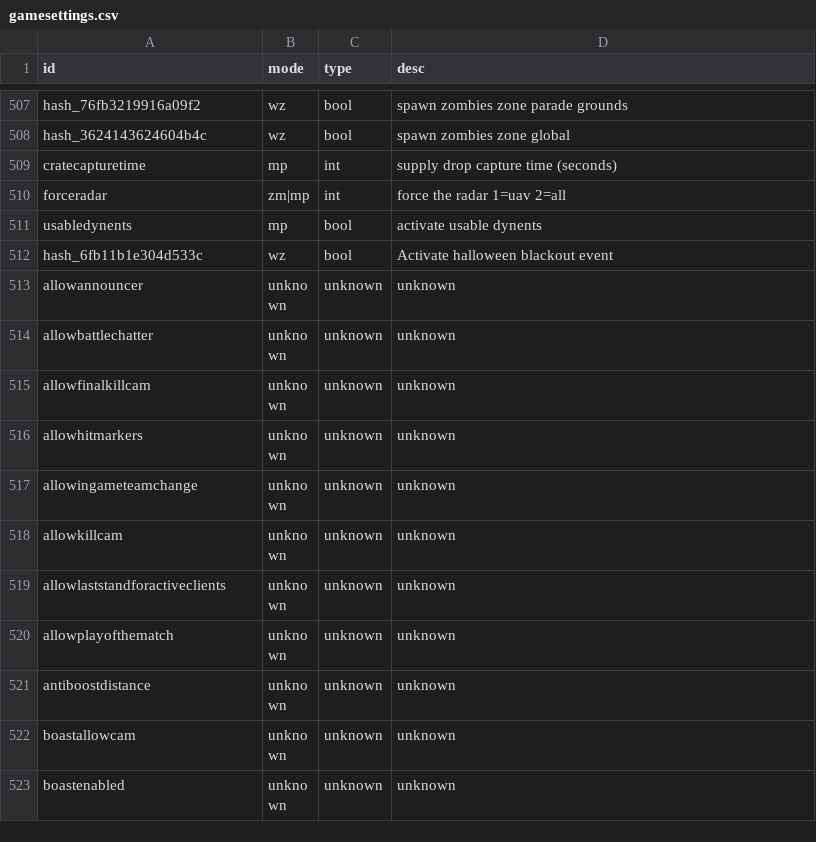
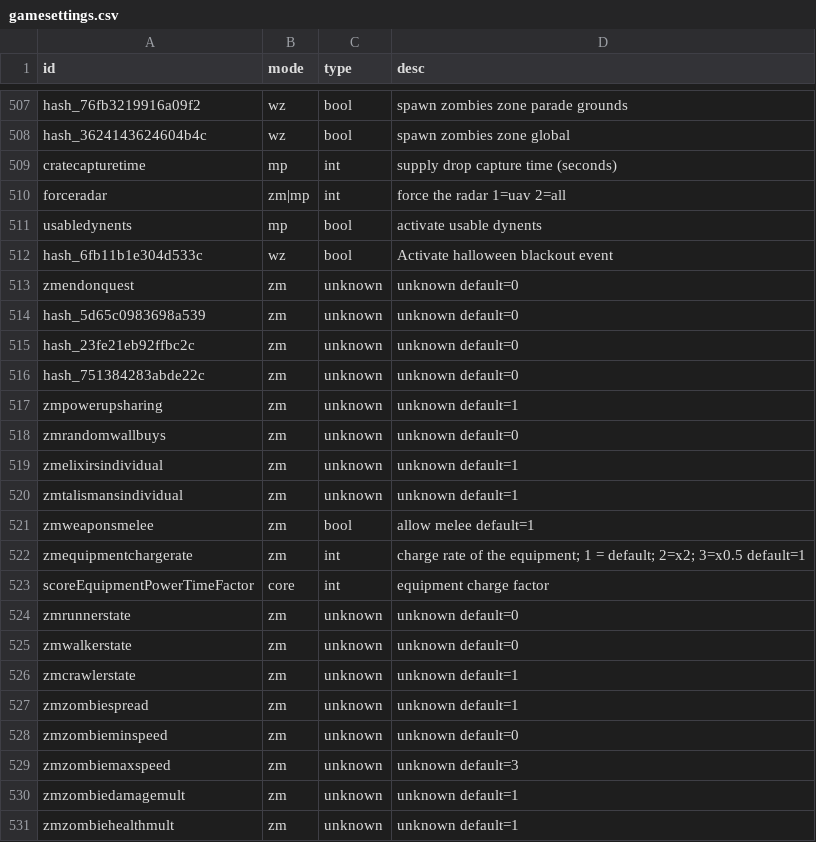
Before and after one commit to ate47/t8-atian-menu, a CSV file: docs/notes/gamesettings.csv, drawn as a sheet; only a part is shown, gaps mark what is left out; the shorter side is filled out with more unchanged rows; the diff covers the shown part only.

```diff
--- a/docs/notes/gamesettings.csv
+++ b/docs/notes/gamesettings.csv
@@ -512 +512,20 @@ usabledynents,mp,bool,activate usable dynents
 hash_6fb11b1e304d533c,wz,bool,Activate halloween blackout event
+zmendonquest,zm,unknown,unknown default=0
+hash_5d65c0983698a539,zm,unknown,unknown default=0
+hash_23fe21eb92ffbc2c,zm,unknown,unknown default=0
+hash_751384283abde22c,zm,unknown,unknown default=0
+zmpowerupsharing,zm,unknown,unknown default=1
+zmrandomwallbuys,zm,unknown,unknown default=0
+zmelixirsindividual,zm,unknown,unknown default=1
+zmtalismansindividual,zm,unknown,unknown default=1
+zmweaponsmelee,zm,bool,allow melee default=1
+zmequipmentchargerate,zm,int,charge rate of the equipment; 1 = default; 2=x2; 3=x0.5 default=1
+scoreEquipmentPowerTimeFactor,core,int,equipment charge factor
+zmrunnerstate,zm,unknown,unknown default=0
+zmwalkerstate,zm,unknown,unknown default=0
+zmcrawlerstate,zm,unknown,unknown default=1
+zmzombiespread,zm,unknown,unknown default=1
+zmzombieminspeed,zm,unknown,unknown default=0
+zmzombiemaxspeed,zm,unknown,unknown default=3
+zmzombiedamagemult,zm,unknown,unknown default=1
+zmzombiehealthmult,zm,unknown,unknown default=1
```
Also changed, not shown: 27 added rows elsewhere in this file, docs/notes/funcs.csv, 13 other files.
